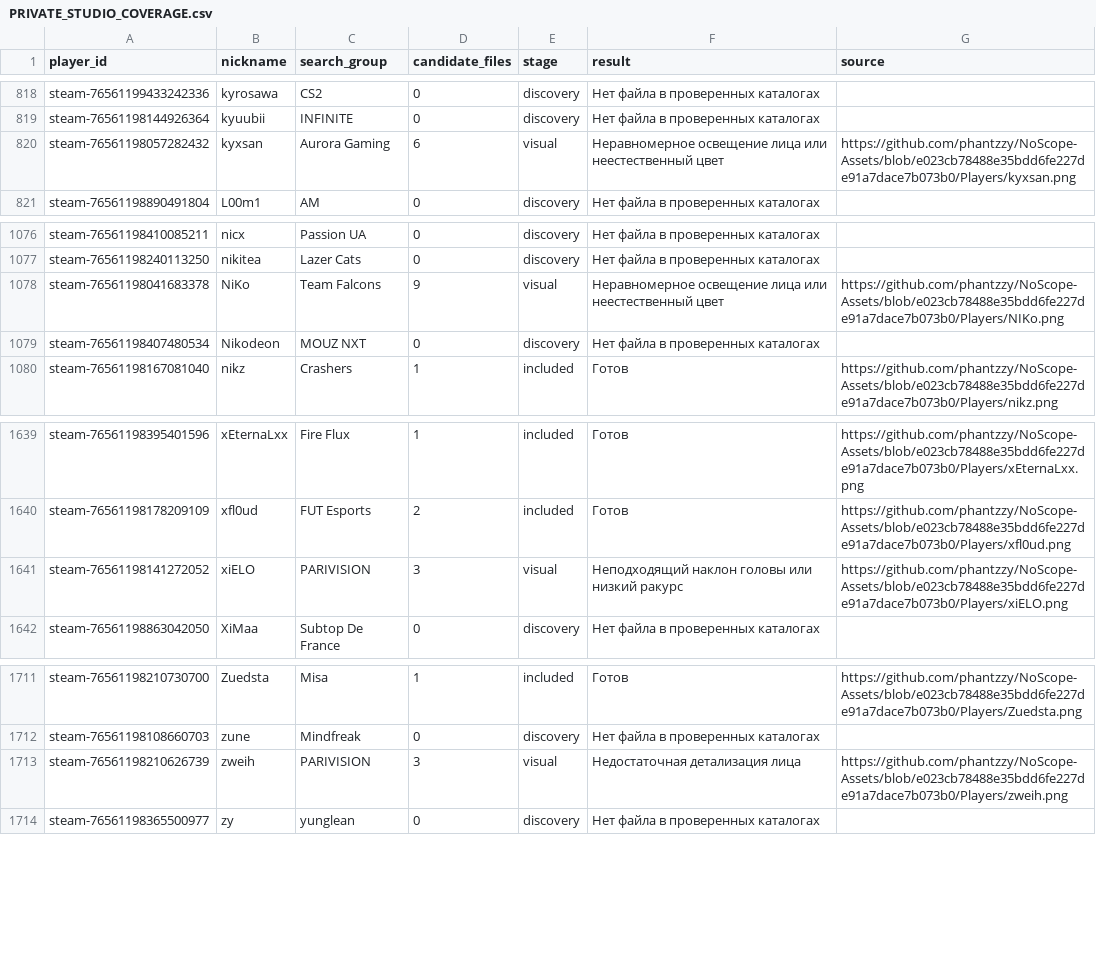
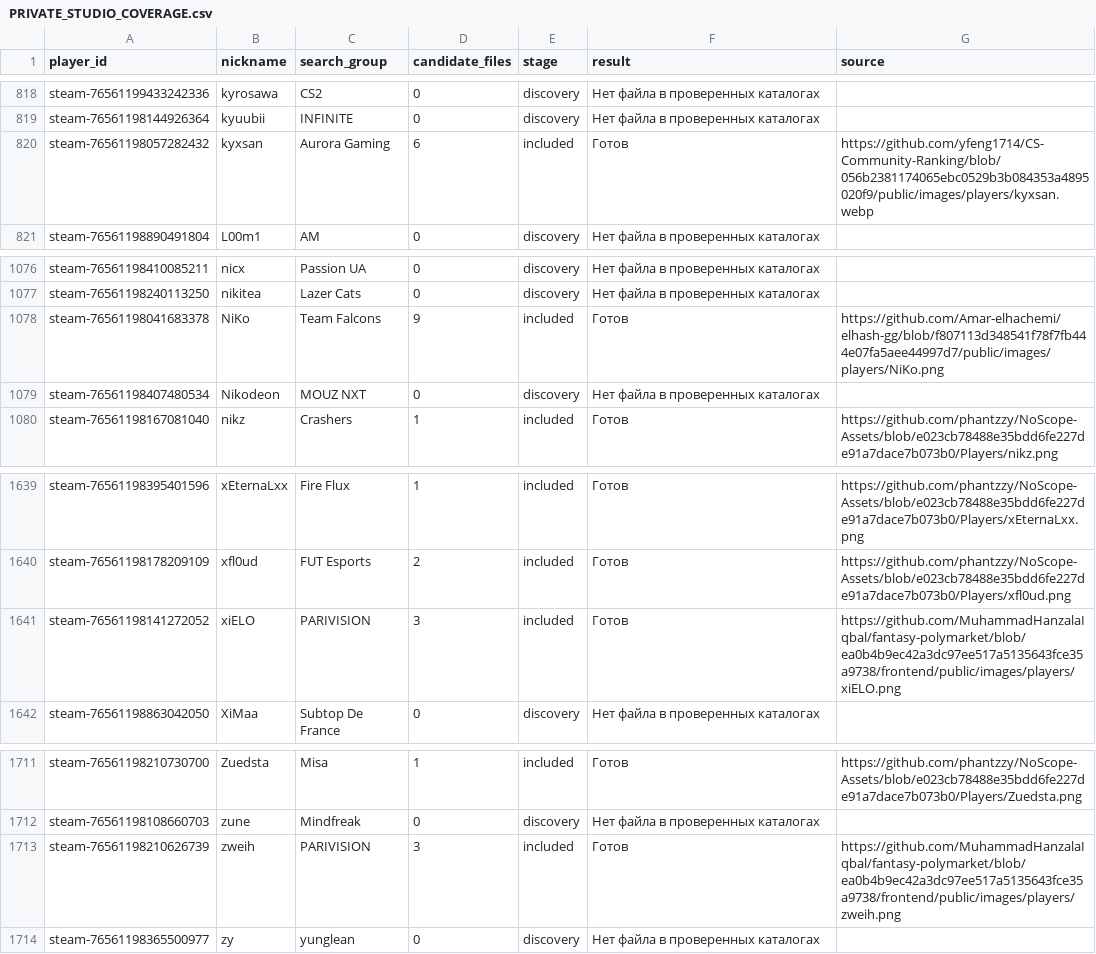
Before and after one commit to Troyevv/esport_sim, a CSV file: docs/PRIVATE_STUDIO_COVERAGE.csv, drawn as a sheet; only a part is shown, gaps mark what is left out.

```diff
--- a/docs/PRIVATE_STUDIO_COVERAGE.csv
+++ b/docs/PRIVATE_STUDIO_COVERAGE.csv
@@ -819,3 +819,3 @@ steam-76561199433242336,kyrosawa,CS2,0,discovery,Нет файла в прове
 steam-76561198144926364,kyuubii,INFINITE,0,discovery,Нет файла в проверенных каталогах,
-steam-76561198057282432,kyxsan,Aurora Gaming,6,visual,Неравномерное освещение лица или неестественный цвет,https://github.com/phantzzy/NoScope-Assets/blob/e023cb78488e35bdd6fe227de91a7dace7b073b0/Players/kyxsan.png
+steam-76561198057282432,kyxsan,Aurora Gaming,6,included,Готов,https://github.com/yfeng1714/CS-Community-Ranking/blob/056b2381174065ebc0529b3b084353a4895020f9/public/images/players/kyxsan.webp
 steam-76561198890491804,L00m1,AM,0,discovery,Нет файла в проверенных каталогах,
@@ -1077,3 +1077,3 @@ steam-76561198410085211,nicx,Passion UA,0,discovery,Нет файла в про
 steam-76561198240113250,nikitea,Lazer Cats,0,discovery,Нет файла в проверенных каталогах,
-steam-76561198041683378,NiKo,Team Falcons,9,visual,Неравномерное освещение лица или неестественный цвет,https://github.com/phantzzy/NoScope-Assets/blob/e023cb78488e35bdd6fe227de91a7dace7b073b0/Players/NIKo.png
+steam-76561198041683378,NiKo,Team Falcons,9,included,Готов,https://github.com/Amar-elhachemi/elhash-gg/blob/f807113d348541f78f7fb444e07fa5aee44997d7/public/images/players/NiKo.png
 steam-76561198407480534,Nikodeon,MOUZ NXT,0,discovery,Нет файла в проверенных каталогах,
@@ -1640,3 +1640,3 @@ steam-76561198395401596,xEternaLxx,Fire Flux,1,included,Готов,https://githu
 steam-76561198178209109,xfl0ud,FUT Esports,2,included,Готов,https://github.com/phantzzy/NoScope-Assets/blob/e023cb78488e35bdd6fe227de91a7dace7b073b0/Players/xfl0ud.png
-steam-76561198141272052,xiELO,PARIVISION,3,visual,Неподходящий наклон головы или низкий ракурс,https://github.com/phantzzy/NoScope-Assets/blob/e023cb78488e35bdd6fe227de91a7dace7b073b0/Players/xiELO.png
+steam-76561198141272052,xiELO,PARIVISION,3,included,Готов,https://github.com/MuhammadHanzalaIqbal/fantasy-polymarket/blob/ea0b4b9ec42a3dc97ee517a5135643fce35a9738/frontend/public/images/players/xiELO.png
 steam-76561198863042050,XiMaa,Subtop De France,0,discovery,Нет файла в проверенных каталогах,
@@ -1712,3 +1712,3 @@ steam-76561198210730700,Zuedsta,Misa,1,included,Готов,https://github.com/ph
 steam-76561198108660703,zune,Mindfreak,0,discovery,Нет файла в проверенных каталогах,
-steam-76561198210626739,zweih,PARIVISION,3,visual,Недостаточная детализация лица,https://github.com/phantzzy/NoScope-Assets/blob/e023cb78488e35bdd6fe227de91a7dace7b073b0/Players/zweih.png
+steam-76561198210626739,zweih,PARIVISION,3,included,Готов,https://github.com/MuhammadHanzalaIqbal/fantasy-polymarket/blob/ea0b4b9ec42a3dc97ee517a5135643fce35a9738/frontend/public/images/players/zweih.png
 steam-76561198365500977,zy,yunglean,0,discovery,Нет файла в проверенных каталогах,
```
Also changed, not shown: 8 other files.
